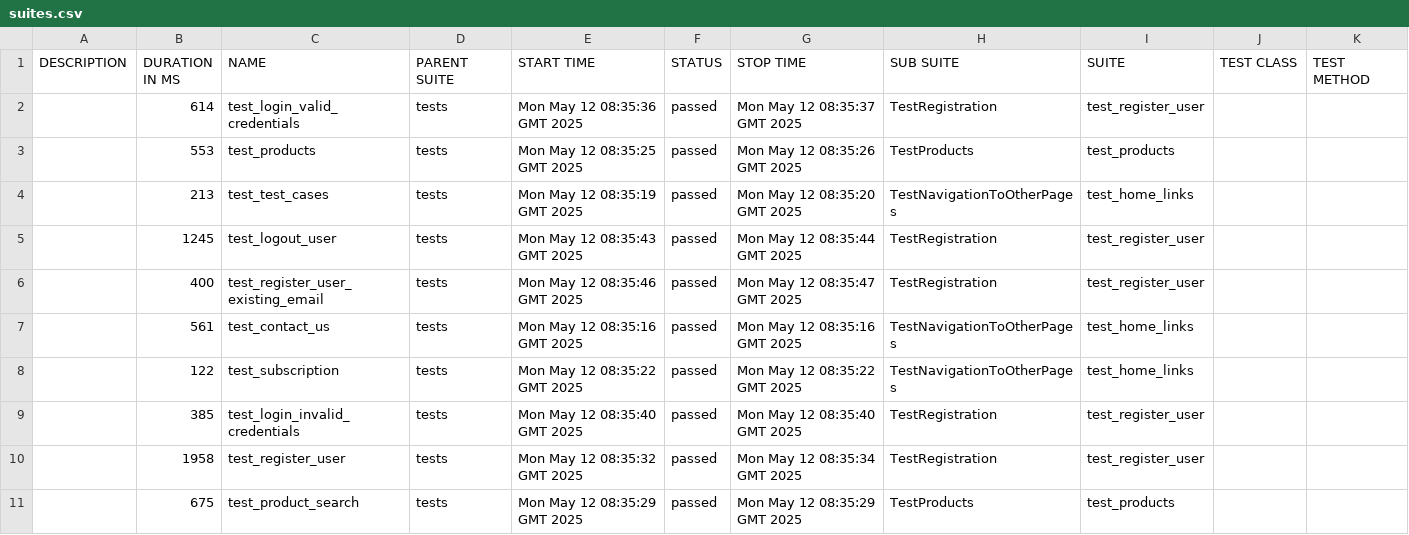
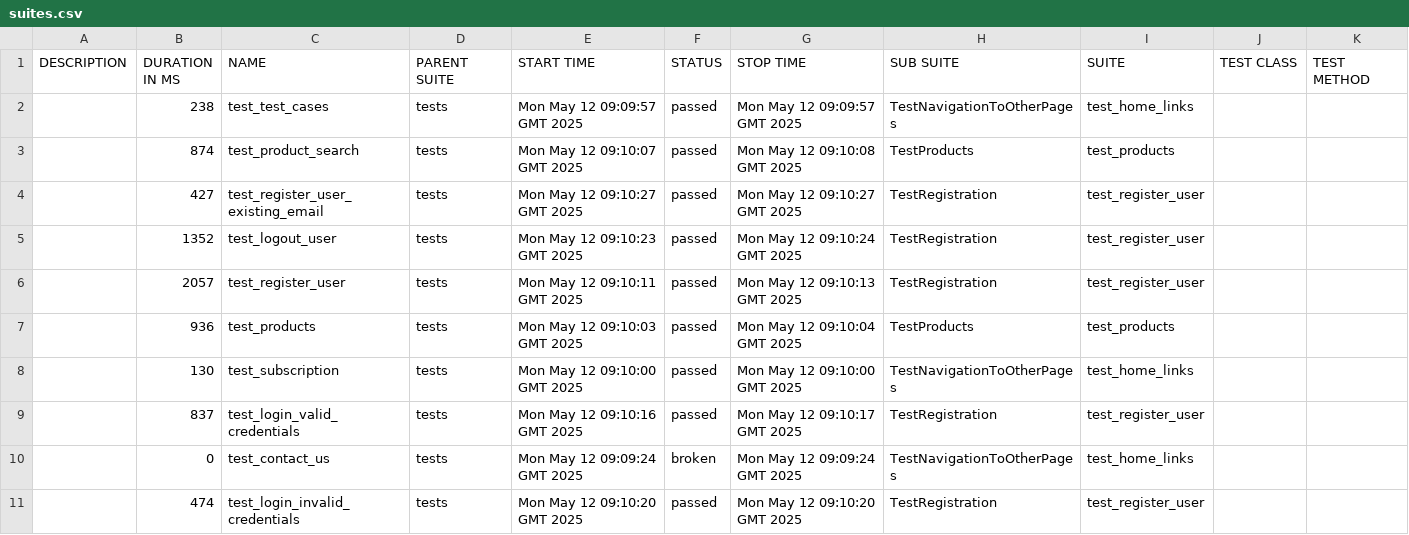
Before and after one commit to iriger/Playwright-Pytest, a CSV file: data/suites.csv, drawn as a sheet.

```diff
--- a/data/suites.csv
+++ b/data/suites.csv
@@ -1,11 +1,11 @@
 "DESCRIPTION","DURATION IN MS","NAME","PARENT SUITE","START TIME","STATUS","STOP TIME","SUB SUITE","SUITE","TEST CLASS","TEST METHOD"
-"","614","test_login_valid_credentials","tests","Mon May 12 08:35:36 GMT 2025","passed","Mon May 12 08:35:37 GMT 2025","TestRegistration","test_register_user","",""
-"","553","test_products","tests","Mon May 12 08:35:25 GMT 2025","passed","Mon May 12 08:35:26 GMT 2025","TestProducts","test_products","",""
-"","213","test_test_cases","tests","Mon May 12 08:35:19 GMT 2025","passed","Mon May 12 08:35:20 GMT 2025","TestNavigationToOtherPages","test_home_links","",""
-"","1245","test_logout_user","tests","Mon May 12 08:35:43 GMT 2025","passed","Mon May 12 08:35:44 GMT 2025","TestRegistration","test_register_user","",""
-"","400","test_register_user_existing_email","tests","Mon May 12 08:35:46 GMT 2025","passed","Mon May 12 08:35:47 GMT 2025","TestRegistration","test_register_user","",""
-"","561","test_contact_us","tests","Mon May 12 08:35:16 GMT 2025","passed","Mon May 12 08:35:16 GMT 2025","TestNavigationToOtherPages","test_home_links","",""
-"","122","test_subscription","tests","Mon May 12 08:35:22 GMT 2025","passed","Mon May 12 08:35:22 GMT 2025","TestNavigationToOtherPages","test_home_links","",""
-"","385","test_login_invalid_credentials","tests","Mon May 12 08:35:40 GMT 2025","passed","Mon May 12 08:35:40 GMT 2025","TestRegistration","test_register_user","",""
-"","1958","test_register_user","tests","Mon May 12 08:35:32 GMT 2025","passed","Mon May 12 08:35:34 GMT 2025","TestRegistration","test_register_user","",""
-"","675","test_product_search","tests","Mon May 12 08:35:29 GMT 2025","passed","Mon May 12 08:35:29 GMT 2025","TestProducts","test_products","",""
+"","238","test_test_cases","tests","Mon May 12 09:09:57 GMT 2025","passed","Mon May 12 09:09:57 GMT 2025","TestNavigationToOtherPages","test_home_links","",""
+"","874","test_product_search","tests","Mon May 12 09:10:07 GMT 2025","passed","Mon May 12 09:10:08 GMT 2025","TestProducts","test_products","",""
+"","427","test_register_user_existing_email","tests","Mon May 12 09:10:27 GMT 2025","passed","Mon May 12 09:10:27 GMT 2025","TestRegistration","test_register_user","",""
+"","1352","test_logout_user","tests","Mon May 12 09:10:23 GMT 2025","passed","Mon May 12 09:10:24 GMT 2025","TestRegistration","test_register_user","",""
+"","2057","test_register_user","tests","Mon May 12 09:10:11 GMT 2025","passed","Mon May 12 09:10:13 GMT 2025","TestRegistration","test_register_user","",""
+"","936","test_products","tests","Mon May 12 09:10:03 GMT 2025","passed","Mon May 12 09:10:04 GMT 2025","TestProducts","test_products","",""
+"","130","test_subscription","tests","Mon May 12 09:10:00 GMT 2025","passed","Mon May 12 09:10:00 GMT 2025","TestNavigationToOtherPages","test_home_links","",""
+"","837","test_login_valid_credentials","tests","Mon May 12 09:10:16 GMT 2025","passed","Mon May 12 09:10:17 GMT 2025","TestRegistration","test_register_user","",""
+"","0","test_contact_us","tests","Mon May 12 09:09:24 GMT 2025","broken","Mon May 12 09:09:24 GMT 2025","TestNavigationToOtherPages","test_home_links","",""
+"","474","test_login_invalid_credentials","tests","Mon May 12 09:10:20 GMT 2025","passed","Mon May 12 09:10:20 GMT 2025","TestRegistration","test_register_user","",""
```
Also changed, not shown: 45 other files.
